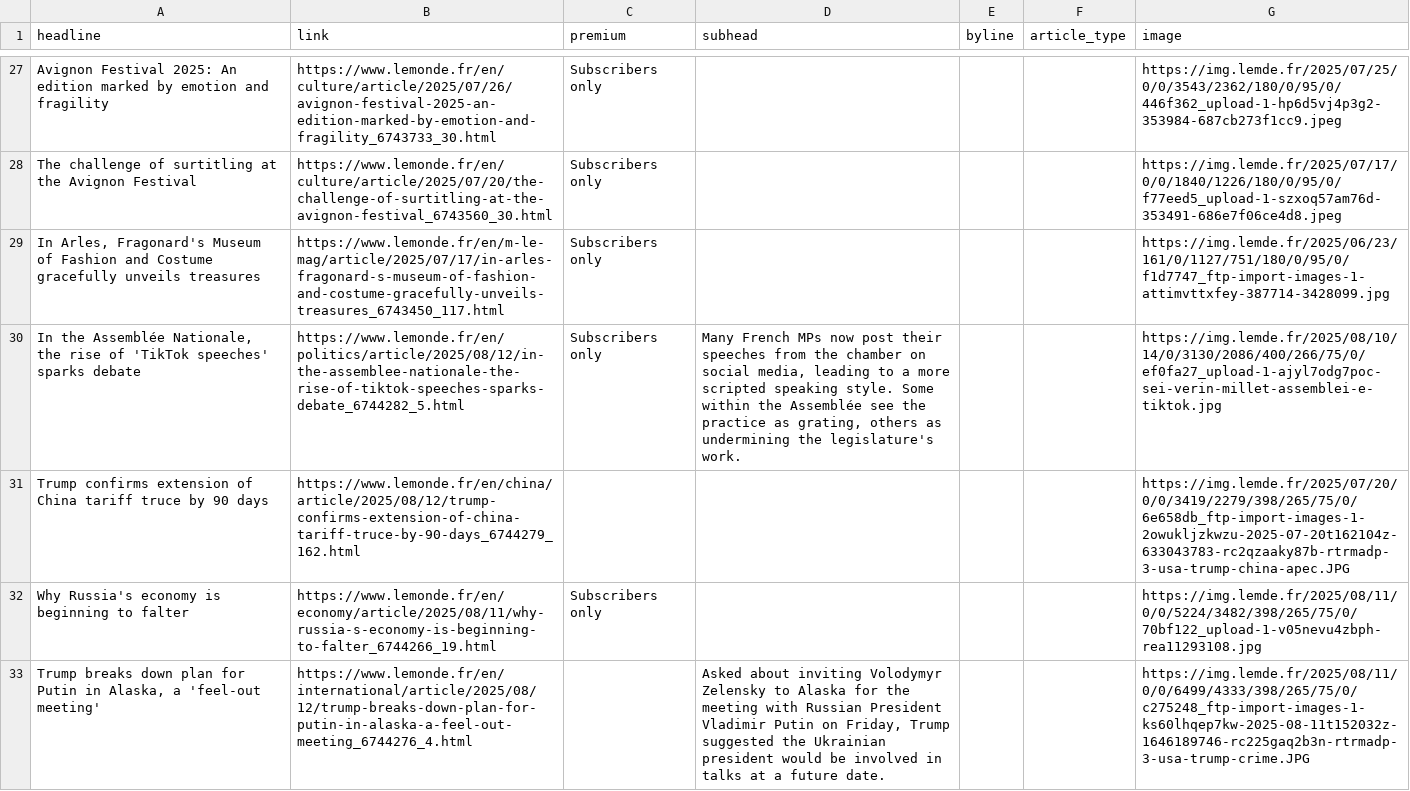
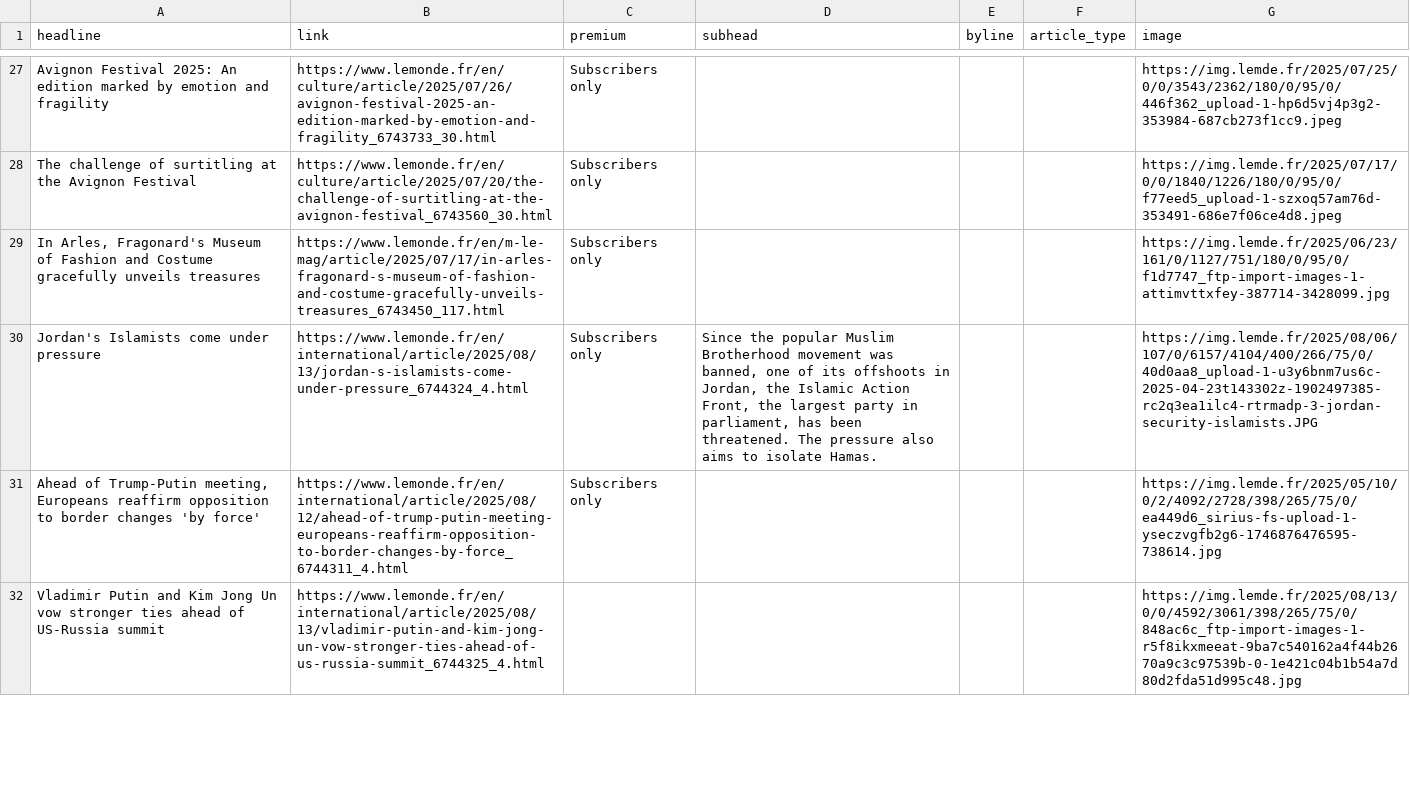
Before and after one commit to teodoracurcic/scraping, a CSV file: le_monde.csv, drawn as a sheet; only a part is shown, gaps mark what is left out; the diff covers the shown part only.

```diff
--- a/le_monde.csv
+++ b/le_monde.csv
@@ -29,5 +29,4 @@ The challenge of surtitling at the Avignon Festival,https://www.lemonde.fr/en/cu
 "In Arles, Fragonard's Museum of Fashion and Costume gracefully unveils treasures",https://www.lemonde.fr/en/m-le-mag/article/2025/07/17/in-arles-fragonard-s-museum-of-fashion-and-costume-gracefully-unveils-treasures_6743450_117.html,Subscribers only,,,,https://img.lemde.fr/2025/06/23/161/0/1127/751/180/0/95/0/f1d7747_ftp-import-images-1-attimvttxfey-387714-3428099.jpg
-" In the Assemblée Nationale, the rise of 'TikTok speeches' sparks debate  ",https://www.lemonde.fr/en/politics/article/2025/08/12/in-the-assemblee-nationale-the-rise-of-tiktok-speeches-sparks-debate_6744282_5.html,Subscribers only,"Many French MPs now post their speeches from the chamber on social media, leading to a more scripted speaking style. Some within the Assemblée see the practice as grating, others as undermining the legislature's work.",,,https://img.lemde.fr/2025/08/10/14/0/3130/2086/400/266/75/0/ef0fa27_upload-1-ajyl7odg7poc-sei-verin-millet-assemblei-e-tiktok.jpg
-Trump confirms extension of China tariff truce by 90 days,https://www.lemonde.fr/en/china/article/2025/08/12/trump-confirms-extension-of-china-tariff-truce-by-90-days_6744279_162.html,,,,,https://img.lemde.fr/2025/07/20/0/0/3419/2279/398/265/75/0/6e658db_ftp-import-images-1-2owukljzkwzu-2025-07-20t162104z-633043783-rc2qzaaky87b-rtrmadp-3-usa-trump-china-apec.JPG
-Why Russia's economy is beginning to falter,https://www.lemonde.fr/en/economy/article/2025/08/11/why-russia-s-economy-is-beginning-to-falter_6744266_19.html,Subscribers only,,,,https://img.lemde.fr/2025/08/11/0/0/5224/3482/398/265/75/0/70bf122_upload-1-v05nevu4zbph-rea11293108.jpg
-"Trump breaks down plan for Putin in Alaska, a 'feel-out meeting'",https://www.lemonde.fr/en/international/article/2025/08/12/trump-breaks-down-plan-for-putin-in-alaska-a-feel-out-meeting_6744276_4.html,,"Asked about inviting Volodymyr Zelensky to Alaska for the meeting with Russian President Vladimir Putin on Friday, Trump suggested the Ukrainian president would be involved in talks at a future date.",,,https://img.lemde.fr/2025/08/11/0/0/6499/4333/398/265/75/0/c275248_ftp-import-images-1-ks60lhqep7kw-2025-08-11t152032z-1646189746-rc225gaq2b3n-rtrmadp-3-usa-trump-crime.JPG
+ Jordan's Islamists come under pressure  ,https://www.lemonde.fr/en/international/article/2025/08/13/jordan-s-islamists-come-under-pressure_6744324_4.html,Subscribers only,"Since the popular Muslim Brotherhood movement was banned, one of its offshoots in Jordan, the Islamic Action Front, the largest party in parliament, has been threatened. The pressure also aims to isolate Hamas.",,,https://img.lemde.fr/2025/08/06/107/0/6157/4104/400/266/75/0/40d0aa8_upload-1-u3y6bnm7us6c-2025-04-23t143302z-1902497385-rc2q3ea1ilc4-rtrmadp-3-jordan-security-islamists.JPG
+"Ahead of Trump-Putin meeting, Europeans reaffirm opposition to border changes 'by force'",https://www.lemonde.fr/en/international/article/2025/08/12/ahead-of-trump-putin-meeting-europeans-reaffirm-opposition-to-border-changes-by-force_6744311_4.html,Subscribers only,,,,https://img.lemde.fr/2025/05/10/0/2/4092/2728/398/265/75/0/ea449d6_sirius-fs-upload-1-yseczvgfb2g6-1746876476595-738614.jpg
+Vladimir Putin and Kim Jong Un vow stronger ties ahead of US-Russia summit,https://www.lemonde.fr/en/international/article/2025/08/13/vladimir-putin-and-kim-jong-un-vow-stronger-ties-ahead-of-us-russia-summit_6744325_4.html,,,,,https://img.lemde.fr/2025/08/13/0/0/4592/3061/398/265/75/0/848ac6c_ftp-import-images-1-r5f8ikxmeeat-9ba7c540162a4f44b2670a9c3c97539b-0-1e421c04b1b54a7d80d2fda51d995c48.jpg
```
Also changed, not shown: 15 added rows, 14 removed rows and 35 edited cells elsewhere in this file.
